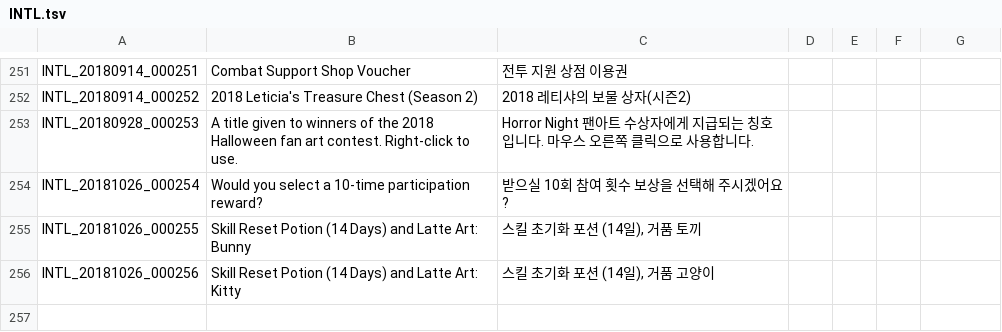
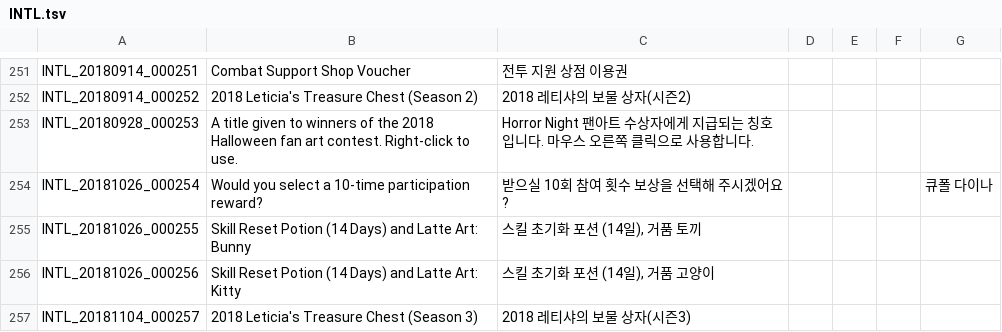
Before and after one commit to riotrick/PortugueseTranslation, a TSV file: INTL.tsv, drawn as a sheet; only a part is shown, gaps mark what is left out; the diff names each change by its address in the sheet, - before the commit and + after, or states it on an @@ line.

```diff
--- a/INTL.tsv
+++ b/INTL.tsv
-G254: (empty)
+G254: 큐폴 다이나
+row 257: INTL_20181104_000257 | 2018 Leticia's Treasure Chest (Season 3) | 2018 레티샤의 보물 상자(시즌3)
```
Also changed, not shown: QUEST_JOBSTEP.tsv, QUEST_UNUSED.tsv, 5 other files.
